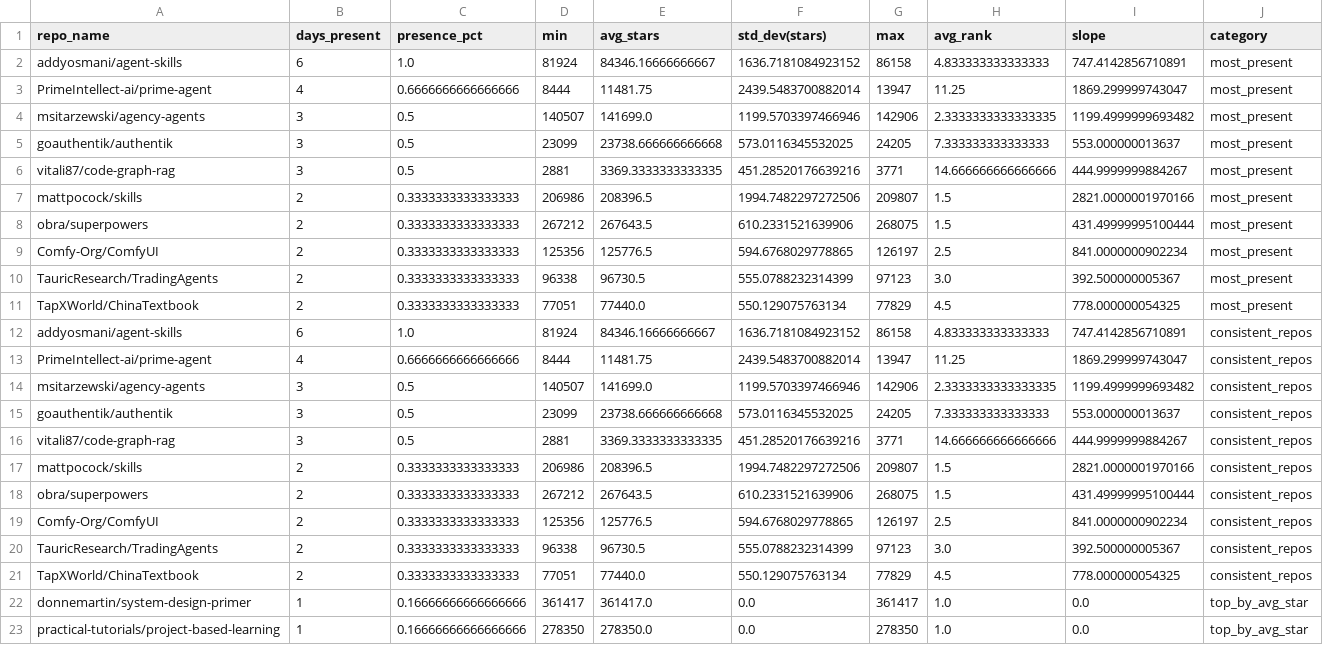
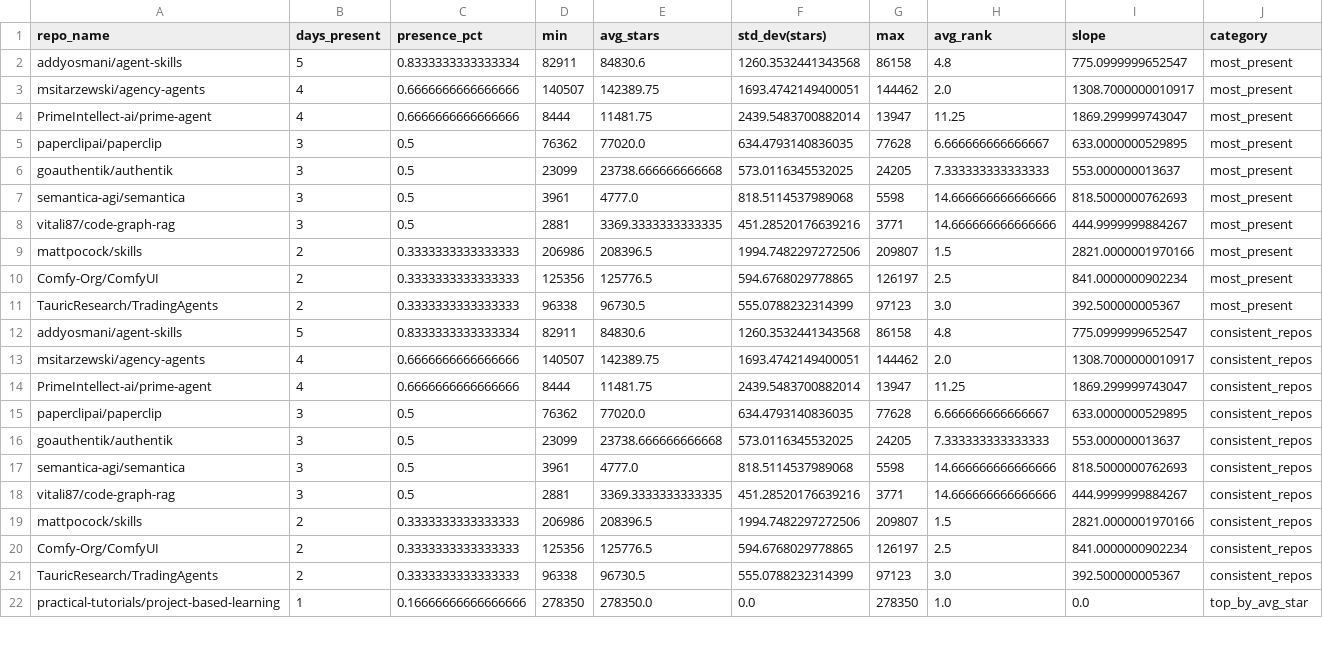
Before and after one commit to Sushil-Kumar-Sahoo/github_trending_tracker, a CSV file: outputs/analysis.csv, drawn as a sheet; only a part is shown; the diff covers the shown part only.

```diff
--- a/outputs/analysis.csv
+++ b/outputs/analysis.csv
@@ -1,23 +1,22 @@
 repo_name,days_present,presence_pct,min,avg_stars,std_dev(stars),max,avg_rank,slope,category
-addyosmani/agent-skills,6,1.0,81924,84346.16666666667,1636.7181084923152,86158,4.833333333333333,747.4142856710891,most_present
+addyosmani/agent-skills,5,0.8333333333333334,82911,84830.6,1260.3532441343568,86158,4.8,775.0999999652547,most_present
+msitarzewski/agency-agents,4,0.6666666666666666,140507,142389.75,1693.4742149400051,144462,2.0,1308.7000000010917,most_present
 PrimeIntellect-ai/prime-agent,4,0.6666666666666666,8444,11481.75,2439.5483700882014,13947,11.25,1869.299999743047,most_present
-msitarzewski/agency-agents,3,0.5,140507,141699.0,1199.5703397466946,142906,2.3333333333333335,1199.4999999693482,most_present
+paperclipai/paperclip,3,0.5,76362,77020.0,634.4793140836035,77628,6.666666666666667,633.0000000529895,most_present
 goauthentik/authentik,3,0.5,23099,23738.666666666668,573.0116345532025,24205,7.333333333333333,553.000000013637,most_present
+semantica-agi/semantica,3,0.5,3961,4777.0,818.5114537989068,5598,14.666666666666666,818.5000000762693,most_present
 vitali87/code-graph-rag,3,0.5,2881,3369.3333333333335,451.28520176639216,3771,14.666666666666666,444.9999999884267,most_present
 mattpocock/skills,2,0.3333333333333333,206986,208396.5,1994.7482297272506,209807,1.5,2821.0000001970166,most_present
-obra/superpowers,2,0.3333333333333333,267212,267643.5,610.2331521639906,268075,1.5,431.49999995100444,most_present
 Comfy-Org/ComfyUI,2,0.3333333333333333,125356,125776.5,594.6768029778865,126197,2.5,841.0000000902234,most_present
 TauricResearch/TradingAgents,2,0.3333333333333333,96338,96730.5,555.0788232314399,97123,3.0,392.500000005367,most_present
-TapXWorld/ChinaTextbook,2,0.3333333333333333,77051,77440.0,550.129075763134,77829,4.5,778.000000054325,most_present
-addyosmani/agent-skills,6,1.0,81924,84346.16666666667,1636.7181084923152,86158,4.833333333333333,747.4142856710891,consistent_repos
+addyosmani/agent-skills,5,0.8333333333333334,82911,84830.6,1260.3532441343568,86158,4.8,775.0999999652547,consistent_repos
+msitarzewski/agency-agents,4,0.6666666666666666,140507,142389.75,1693.4742149400051,144462,2.0,1308.7000000010917,consistent_repos
 PrimeIntellect-ai/prime-agent,4,0.6666666666666666,8444,11481.75,2439.5483700882014,13947,11.25,1869.299999743047,consistent_repos
-msitarzewski/agency-agents,3,0.5,140507,141699.0,1199.5703397466946,142906,2.3333333333333335,1199.4999999693482,consistent_repos
+paperclipai/paperclip,3,0.5,76362,77020.0,634.4793140836035,77628,6.666666666666667,633.0000000529895,consistent_repos
 goauthentik/authentik,3,0.5,23099,23738.666666666668,573.0116345532025,24205,7.333333333333333,553.000000013637,consistent_repos
+semantica-agi/semantica,3,0.5,3961,4777.0,818.5114537989068,5598,14.666666666666666,818.5000000762693,consistent_repos
 vitali87/code-graph-rag,3,0.5,2881,3369.3333333333335,451.28520176639216,3771,14.666666666666666,444.9999999884267,consistent_repos
 mattpocock/skills,2,0.3333333333333333,206986,208396.5,1994.7482297272506,209807,1.5,2821.0000001970166,consistent_repos
-obra/superpowers,2,0.3333333333333333,267212,267643.5,610.2331521639906,268075,1.5,431.49999995100444,consistent_repos
 Comfy-Org/ComfyUI,2,0.3333333333333333,125356,125776.5,594.6768029778865,126197,2.5,841.0000000902234,consistent_repos
 TauricResearch/TradingAgents,2,0.3333333333333333,96338,96730.5,555.0788232314399,97123,3.0,392.500000005367,consistent_repos
-TapXWorld/ChinaTextbook,2,0.3333333333333333,77051,77440.0,550.129075763134,77829,4.5,778.000000054325,consistent_repos
-donnemartin/system-design-primer,1,0.16666666666666666,361417,361417.0,0.0,361417,1.0,0.0,top_by_avg_star
 practical-tutorials/project-based-learning,1,0.16666666666666666,278350,278350.0,0.0,278350,1.0,0.0,top_by_avg_star
```
Also changed, not shown: 1 added row and 19 edited cells elsewhere in this file, 2 other files.
